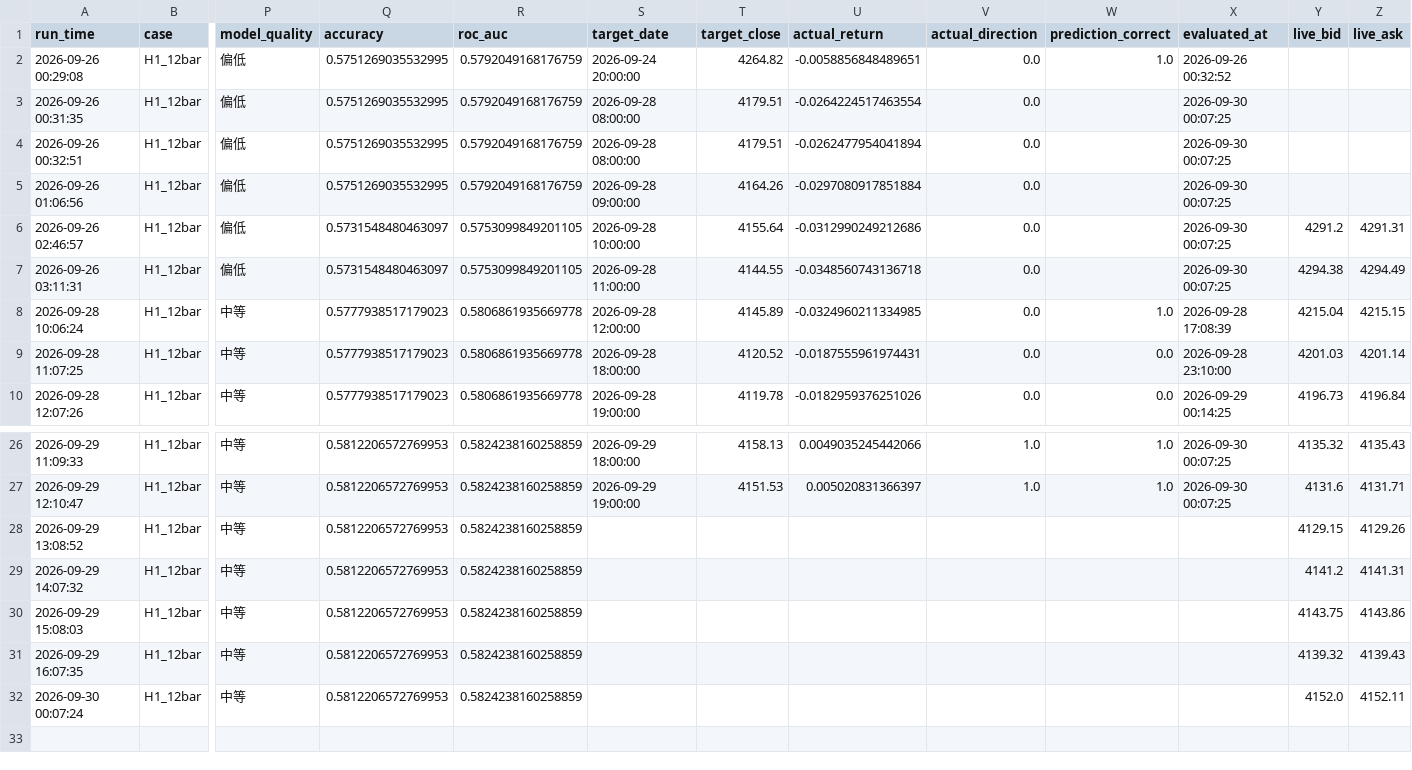
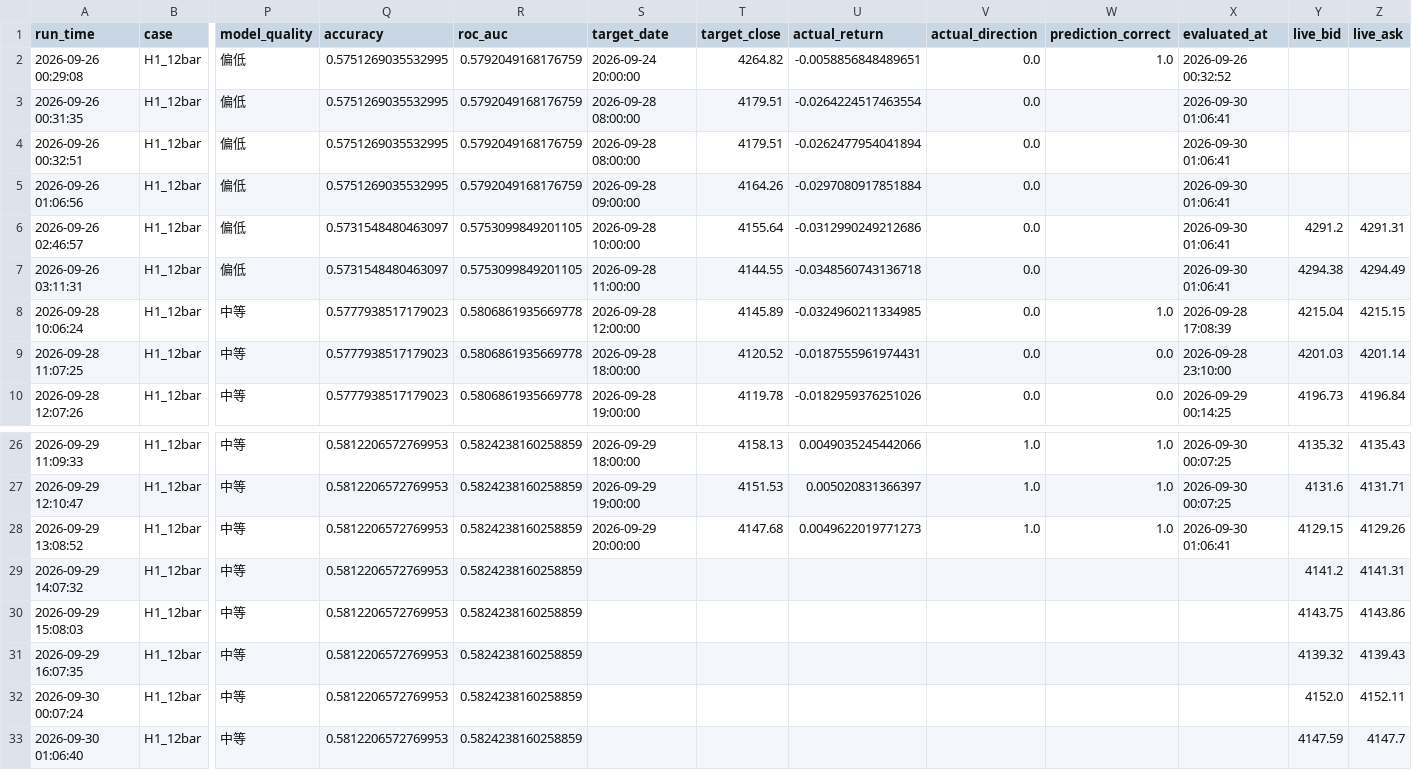
Before and after one commit to wenshao-blip/gold-forecast-dashboard, a CSV file: forecast_history_hourly.csv, drawn as a sheet; only a part is shown, gaps mark what is left out; rows hold the shown columns only; the diff names each change by its address in the sheet, - before the commit and + after, or states it on an @@ line.

Commit message:
Update forecast_history_hourly.csv

```diff
--- a/forecast_history_hourly.csv
+++ b/forecast_history_hourly.csv
-X3:X7 (evaluated_at): 2026-09-30 00:07:25
+X3:X7 (evaluated_at): 2026-09-30 01:06:41
-S28 (target_date): (empty)
+S28 (target_date): 2026-09-29 20:00:00
-T28 (target_close): (empty)
+T28 (target_close): 4147.68
-U28 (actual_return): (empty)
+U28 (actual_return): 0.0049622019771273
-V28 (actual_direction): (empty)
+V28 (actual_direction): 1.0
-W28 (prediction_correct): (empty)
+W28 (prediction_correct): 1.0
-X28 (evaluated_at): (empty)
+X28 (evaluated_at): 2026-09-30 01:06:41
+row 33: 2026-09-30 01:06:40 | H1_12bar | 中等 | 0.5812206572769953 | 0.5824238160258859 |  |  |  |  |  |  | 4147.59 | 4147.7
```
